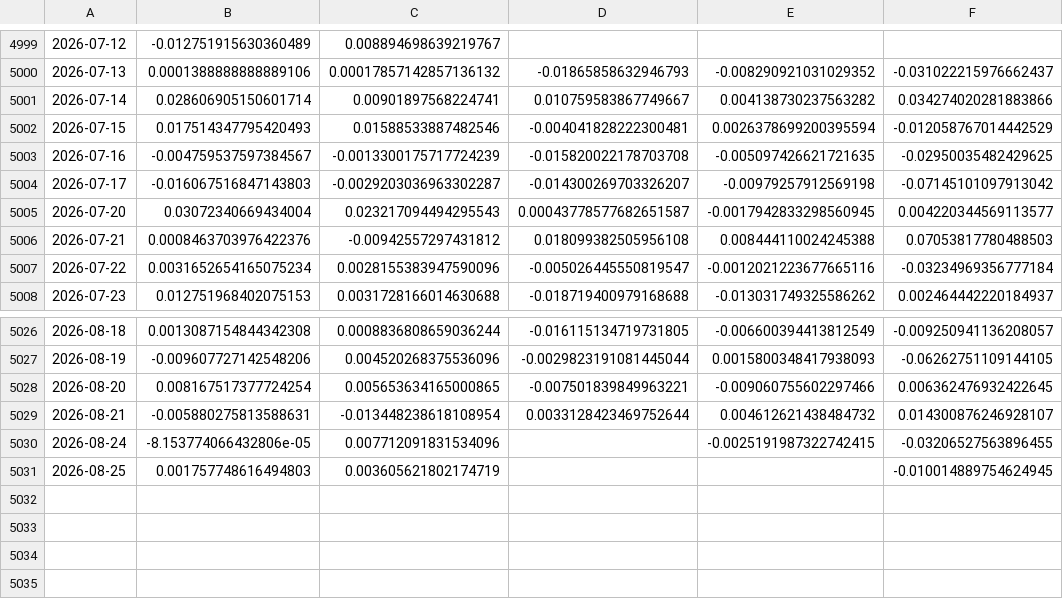
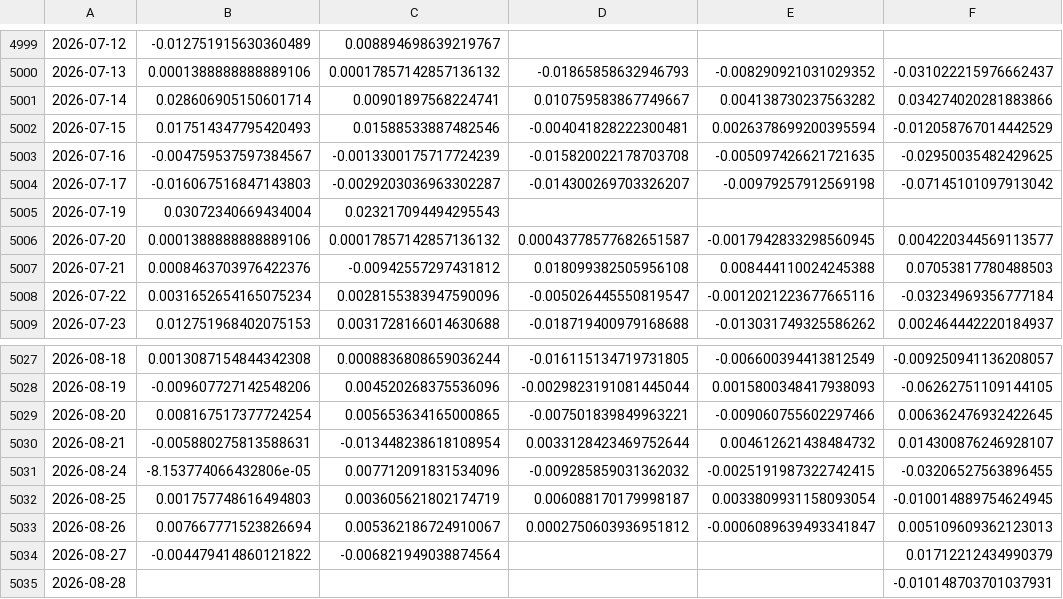
Before and after one commit to zhouyy858/ETF-dynamic-allocation, a CSV file: assets/data/panel_proxy_rets.csv, drawn as a sheet; only a part is shown, gaps mark what is left out; addresses are those after the commit; the diff names each change by its address in the sheet, - before the commit and + after, or states it on an @@ line.

```diff
--- a/assets/data/panel_proxy_rets.csv
+++ b/assets/data/panel_proxy_rets.csv
+row 5005: 2026-07-19 | 0.03072340669434004 | 0.023217094494295543
-B5006: 0.03072340669434004
+B5006: 0.0001388888888889106
-C5006: 0.023217094494295543
+C5006: 0.00017857142857136132
-D5031: (empty)
+D5031: -0.009285859031362032
-D5032: (empty)
+D5032: 0.006088170179998187
-E5032: (empty)
+E5032: 0.0033809931158093054
+row 5033: 2026-08-26 | 0.007667771523826694 | 0.005362186724910067 | 0.0002750603936951812 | -0.0006089639493341847 | 0.005109609362123013
+row 5034: 2026-08-27 | -0.004479414860121822 | -0.006821949038874564 |  |  | 0.01712212434990379
+row 5035: 2026-08-28 |  |  |  |  | -0.010148703701037931
```
Also changed, not shown: assets/data/index_sh000300.csv, assets/data/index_sz399006.csv, 19 other files.
